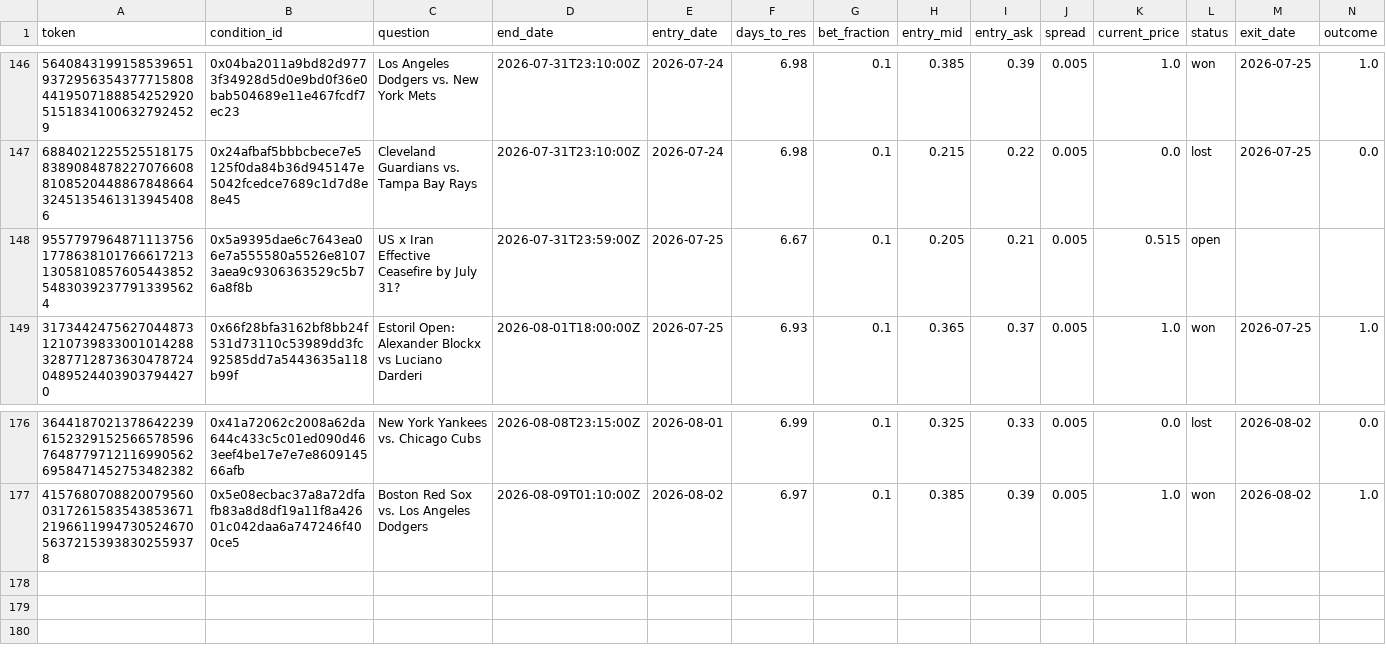
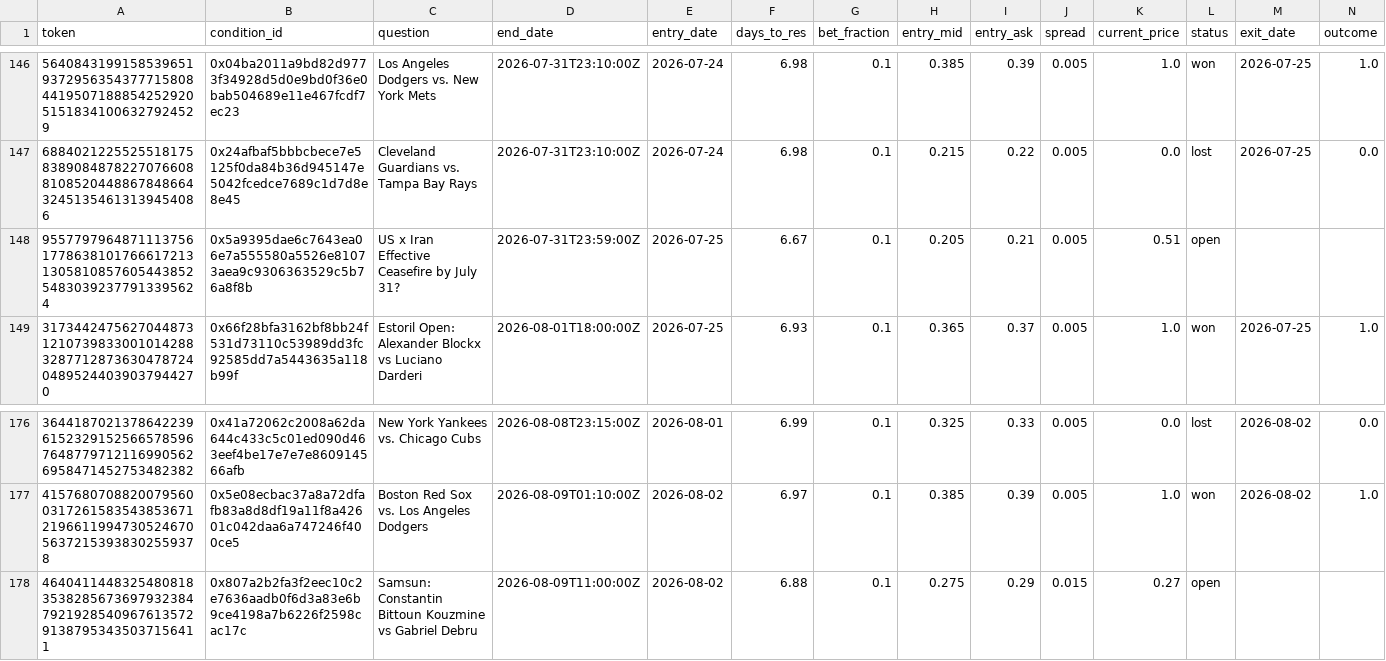
Before and after one commit to skanderbellil/Bayes-ically-Rich, a CSV file: data/paper_trade/midprice_yes_20_40_positions.csv, drawn as a sheet; only a part is shown, gaps mark what is left out; rows hold the shown columns only; the diff names each change by its address in the sheet, - before the commit and + after, or states it on an @@ line.

```diff
--- a/data/paper_trade/midprice_yes_20_40_positions.csv
+++ b/data/paper_trade/midprice_yes_20_40_positions.csv
-K148 (current_price): 0.515
+K148 (current_price): 0.51
+row 178: 46404114483254808183538285673697932384792192854096761357291387953435037156411 | 0x807a2b2fa3f2eec10c2e7636aadb0f6d3a83e6b9ce4198a7b6226f2598cac17c | Samsun: Constantin Bittoun Kouzmine vs Gabriel Debru | 2026-08-09T11:00:00Z | 2026-08-02 | 6.88 | 0.1 | 0.275 | 0.29 | 0.015 | 0.27 | open
```
Also changed, not shown: data/paper_trade/dip_confirm_positions.csv, data/paper_trade/midprice_yes_10_30_positions.csv, 12 other files.
